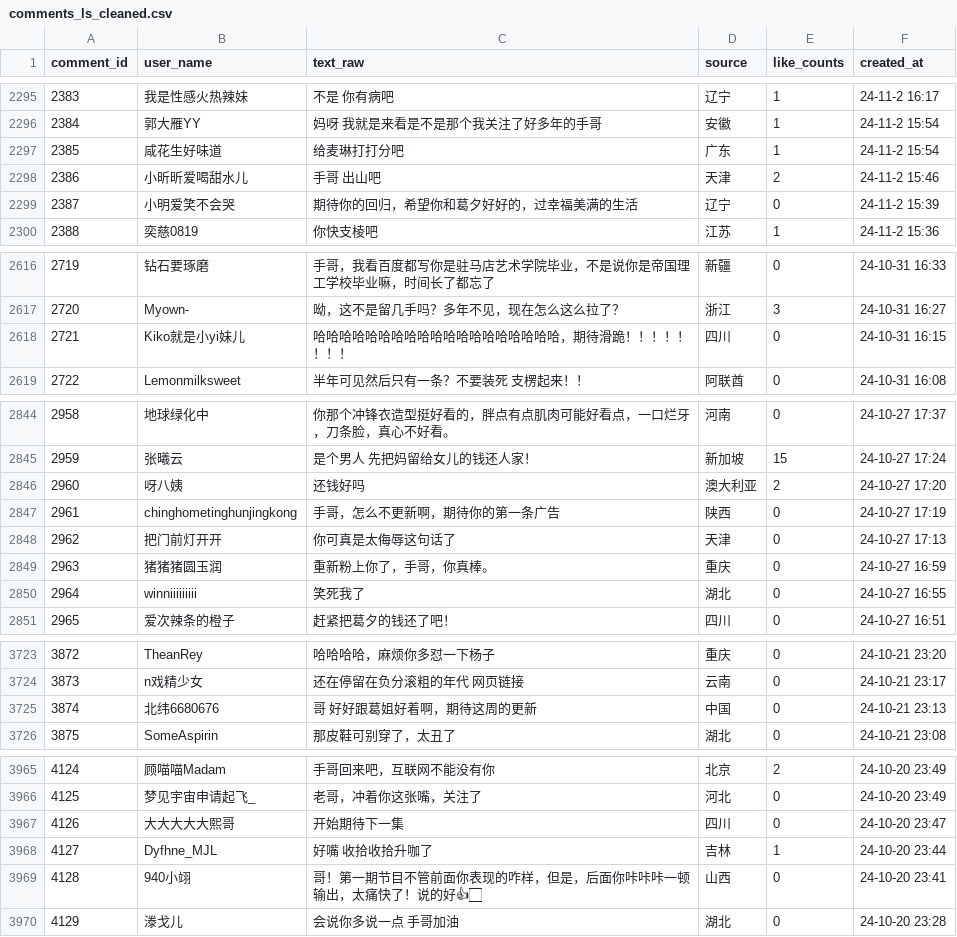
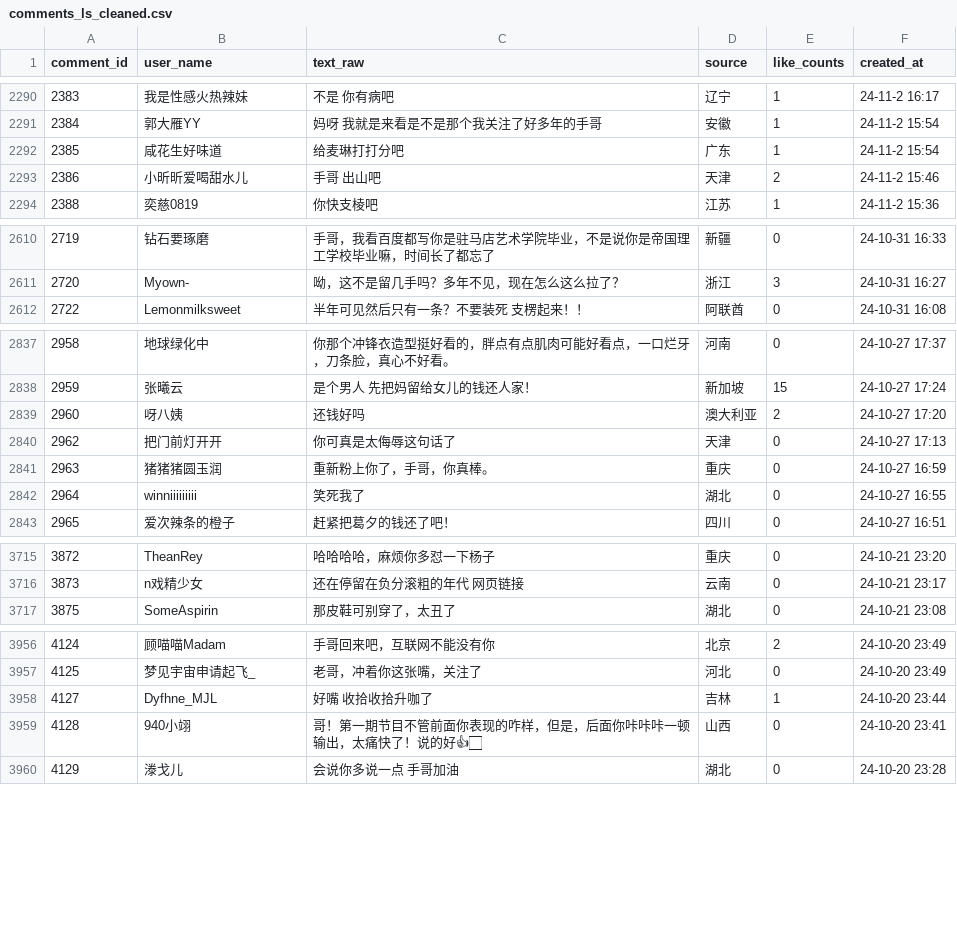
Before and after one commit to Kismetzc/weibo_scraper, a CSV file: data/cleaned/comments_ls_cleaned.csv, drawn as a sheet; only a part is shown, gaps mark what is left out; the diff covers the shown part only; the diff names each change by its address in the sheet, - before the commit and + after, or states it on an @@ line.

```diff
--- a/data/cleaned/comments_ls_cleaned.csv
+++ b/data/cleaned/comments_ls_cleaned.csv
-row 2299: 2387 | 小明爱笑不会哭 | 期待你的回归，希望你和葛夕好好的，过幸福美满的生活 | 辽宁 | 0 | 24-11-2 15:39
-row 2618: 2721 | Kiko就是小yi妹儿 | 哈哈哈哈哈哈哈哈哈哈哈哈哈哈哈哈哈哈哈，期待滑跪！！！！！！！！ | 四川 | 0 | 24-10-31 16:15
-row 2847: 2961 | chinghometinghunjingkong | 手哥，怎么不更新啊，期待你的第一条广告 | 陕西 | 0 | 24-10-27 17:19
-row 3725: 3874 | 北纬6680676 | 哥 好好跟葛姐好着啊，期待这周的更新 | 中国 | 0 | 24-10-21 23:13
-row 3967: 4126 | 大大大大大熙哥 | 开始期待下一集 | 四川 | 0 | 24-10-20 23:47
```
Also changed, not shown: 14 removed rows elsewhere in this file, data/cleaned/comments_hsy_cleaned.csv, 10 other files.
